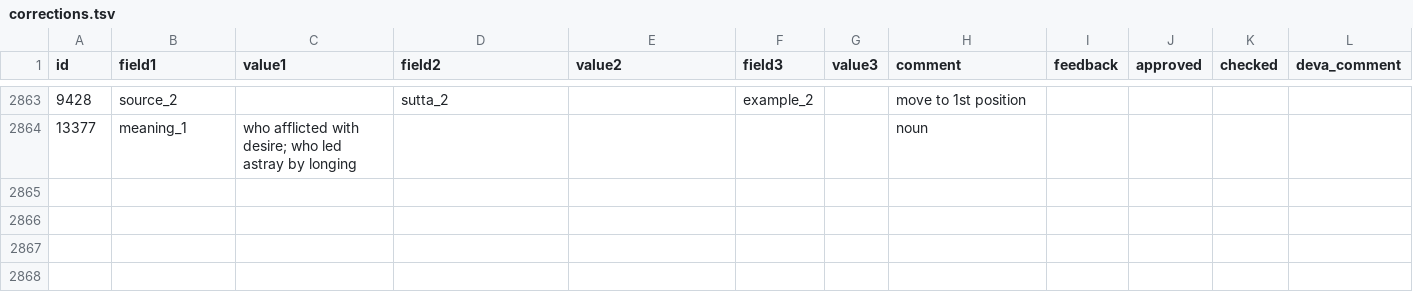
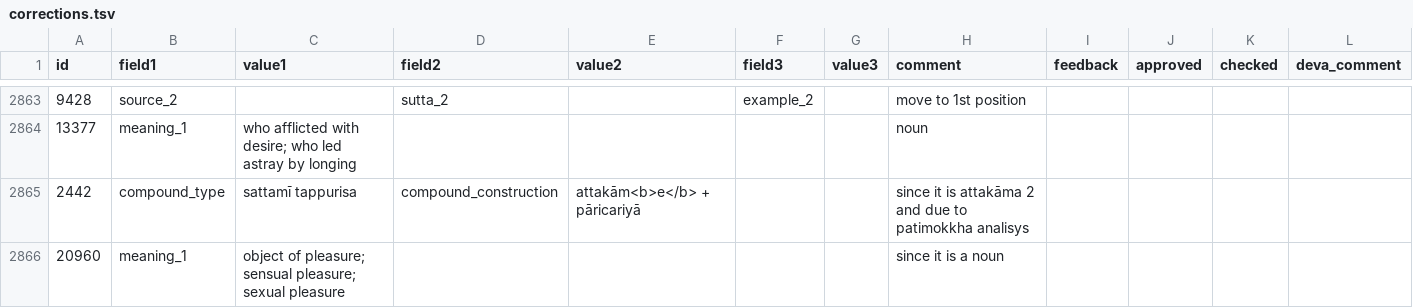
Before and after one commit to digitalpalidictionary/dpd-db, a TSV file: gui/corrections.tsv, drawn as a sheet; only a part is shown, gaps mark what is left out; the diff names each change by its address in the sheet, - before the commit and + after, or states it on an @@ line.

Commit message:
corrections & additions

```diff
--- a/gui/corrections.tsv
+++ b/gui/corrections.tsv
+row 2865: 2442 | compound_type | sattamī tappurisa | compound_construction | attakām<b>e</b> + pāricariyā |  |  | since it is attakāma 2 and due to patimokkha analisys
+row 2866: 20960 | meaning_1 | object of pleasure; sensual pleasure; sexual pleasure |  |  |  |  | since it is a noun
```
